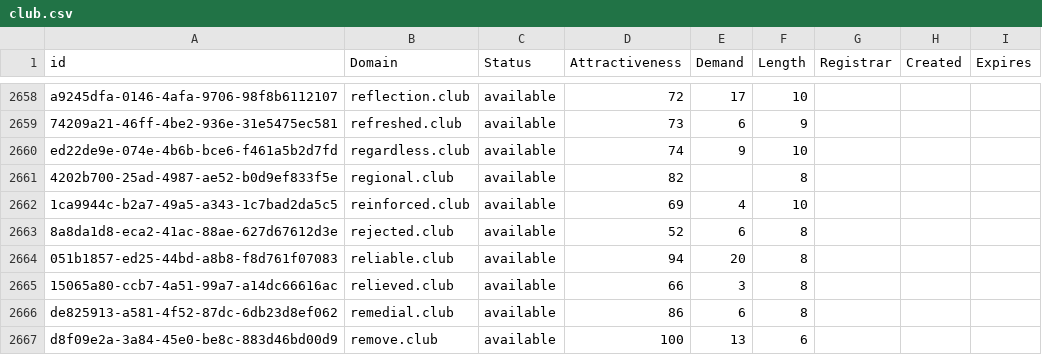
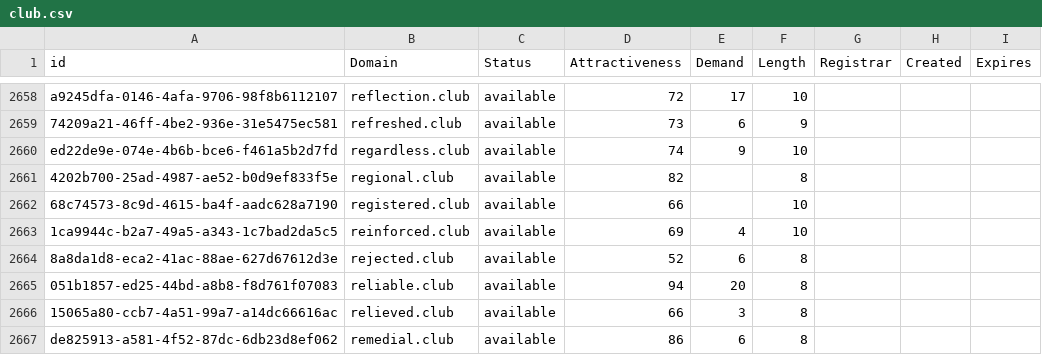
Before and after one commit to UniqueDomains/club-oneword-domains, a CSV file: club.csv, drawn as a sheet; only a part is shown, gaps mark what is left out; the shorter side is filled out with more unchanged rows; the diff names each change by its address in the sheet, - before the commit and + after, or states it on an @@ line.

Commit message:
Domains update

```diff
--- a/club.csv
+++ b/club.csv
+row 2662: 68c74573-8c9d-4615-ba4f-aadc628a7190 | registered.club | available | 66 |  | 10
```
Also changed, not shown: 2 other files.
